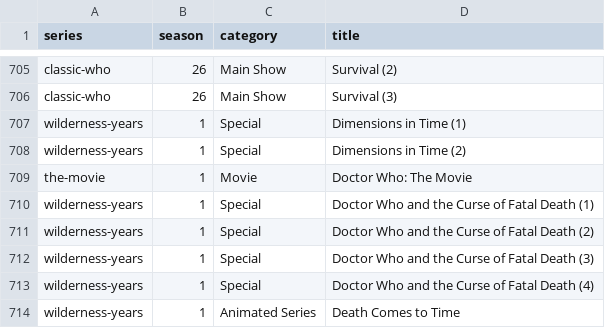
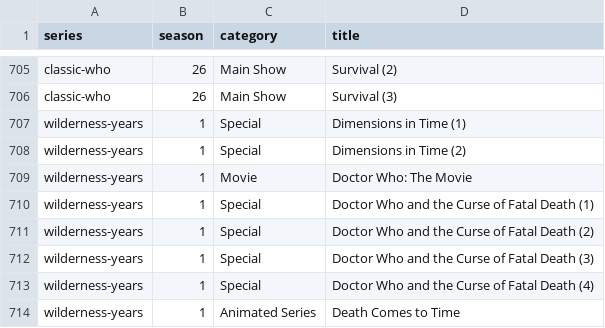
Before and after one commit to nubblyn/whoniverse, a TSV file: ledger/all-who.tsv, drawn as a sheet; only a part is shown, gaps mark what is left out.

```diff
--- a/ledger/all-who.tsv
+++ b/ledger/all-who.tsv
@@ -708,3 +708,3 @@ wilderness-years	1	Special	Dimensions in Time (1)
 wilderness-years	1	Special	Dimensions in Time (2)
-the-movie	1	Movie	Doctor Who: The Movie
+wilderness-years	1	Movie	Doctor Who: The Movie
 wilderness-years	1	Special	Doctor Who and the Curse of Fatal Death (1)
```
Also changed, not shown: ledger/series.tsv, ledger/series/02-wilderness-years.tsv, 14 other files.
